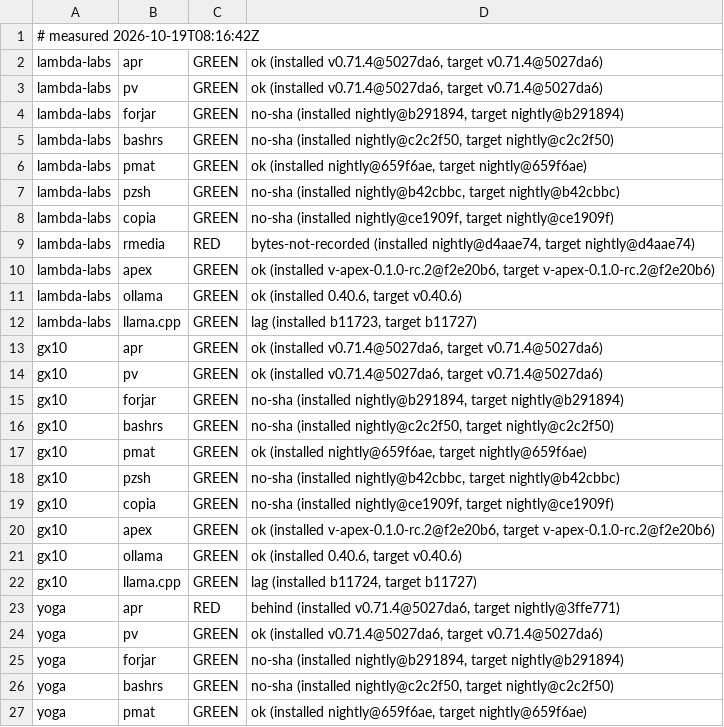
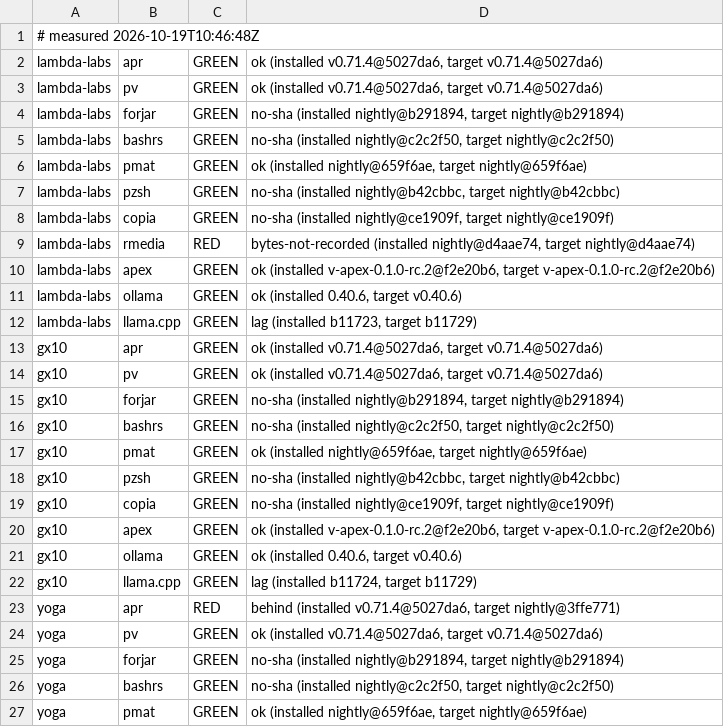
Before and after one commit to Zahgon/aprender, a TSV file: fleet/cells.tsv, drawn as a sheet; only a part is shown.

Commit message:
fleet cells 2026-10-19T10:46:48Z (fleet-drift)

```diff
--- a/fleet/cells.tsv
+++ b/fleet/cells.tsv
@@ -1,2 +1,2 @@
-# measured 2026-10-19T08:16:42Z
+# measured 2026-10-19T10:46:48Z
 lambda-labs	apr	GREEN	ok (installed v0.71.4@5027da6, target v0.71.4@5027da6)
@@ -11,3 +11,3 @@ lambda-labs	apex	GREEN	ok (installed v-apex-0.1.0-rc.2@f2e20b6, target v-apex-0.
 lambda-labs	ollama	GREEN	ok (installed 0.40.6, target v0.40.6)
-lambda-labs	llama.cpp	GREEN	lag (installed b11723, target b11727)
+lambda-labs	llama.cpp	GREEN	lag (installed b11723, target b11729)
 gx10	apr	GREEN	ok (installed v0.71.4@5027da6, target v0.71.4@5027da6)
@@ -21,3 +21,3 @@ gx10	apex	GREEN	ok (installed v-apex-0.1.0-rc.2@f2e20b6, target v-apex-0.1.0-rc.
 gx10	ollama	GREEN	ok (installed 0.40.6, target v0.40.6)
-gx10	llama.cpp	GREEN	lag (installed b11724, target b11727)
+gx10	llama.cpp	GREEN	lag (installed b11724, target b11729)
 yoga	apr	RED	behind (installed v0.71.4@5027da6, target nightly@3ffe771)
```
